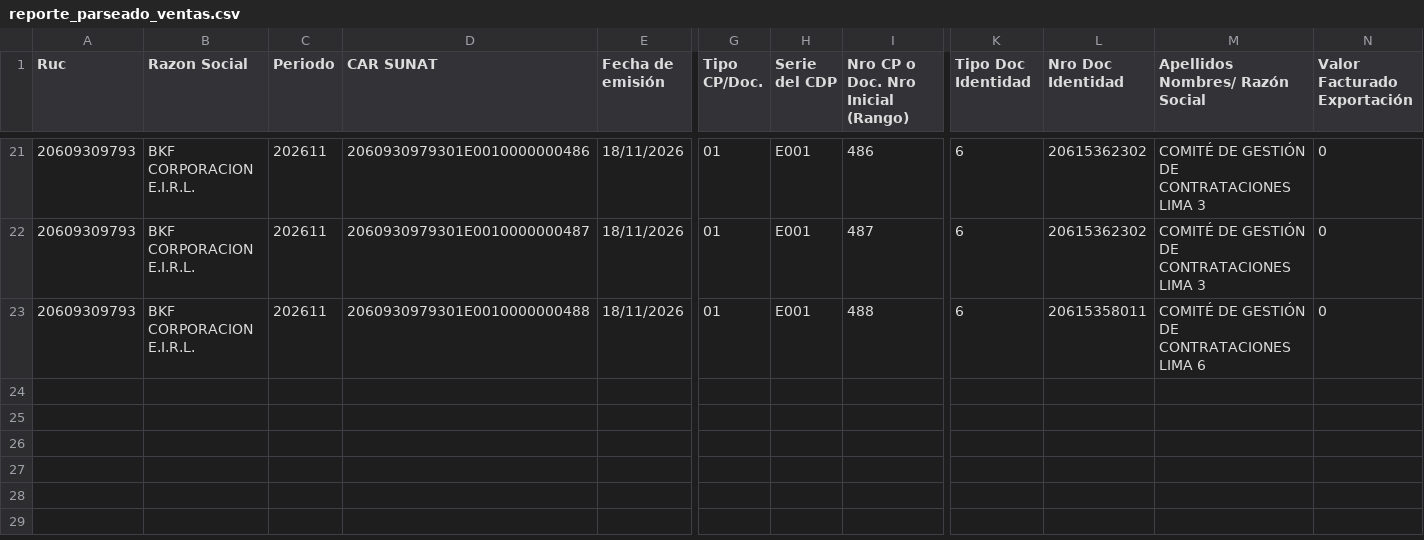
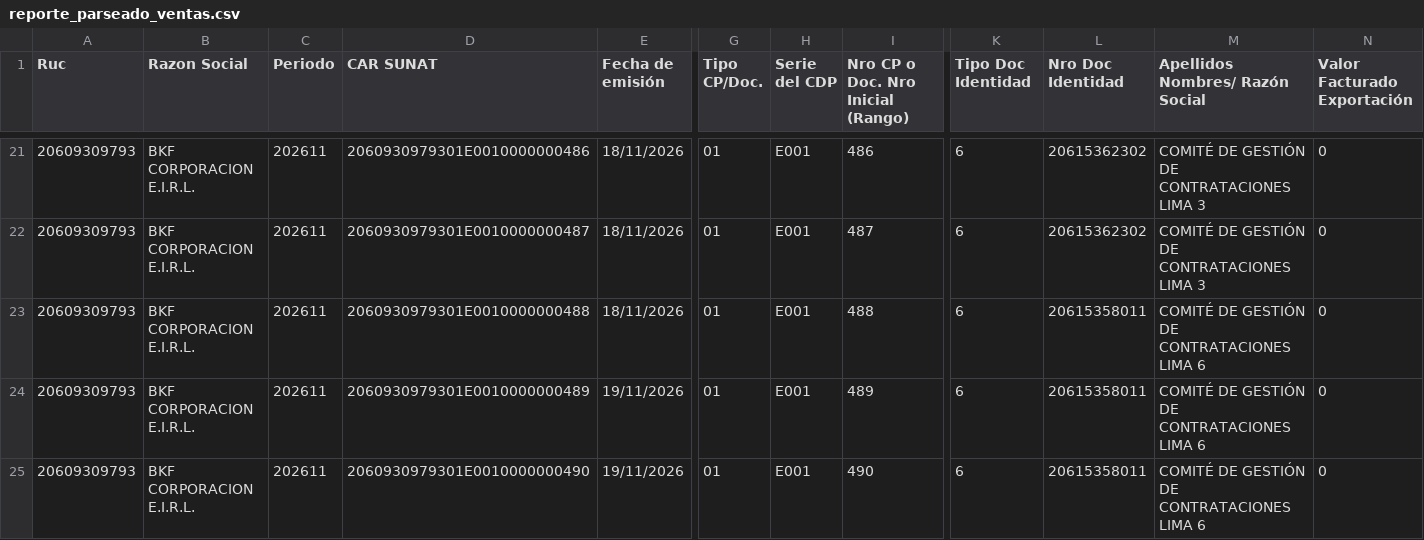
Before and after one commit to Aquivan/Claude, a CSV file: sire/20609309793/historico/202611/reporte_parseado_ventas.csv, drawn as a sheet; only a part is shown, gaps mark what is left out; rows hold the shown columns only; the diff names each change by its address in the sheet, - before the commit and + after, or states it on an @@ line.

```diff
--- a/sire/20609309793/historico/202611/reporte_parseado_ventas.csv
+++ b/sire/20609309793/historico/202611/reporte_parseado_ventas.csv
+row 24: 20609309793 | BKF CORPORACION E.I.R.L. | 202611 | 2060930979301E0010000000489 | 19/11/2026 | 01 | E001 | 489 | 6 | 20615358011 | COMITÉ DE GESTIÓN DE CONTRATACIONES LIMA 6 | 0
+row 25: 20609309793 | BKF CORPORACION E.I.R.L. | 202611 | 2060930979301E0010000000490 | 19/11/2026 | 01 | E001 | 490 | 6 | 20615358011 | COMITÉ DE GESTIÓN DE CONTRATACIONES LIMA 6 | 0
```
Also changed, not shown: sire/20609309793/historico/202611/compras_propuesta.csv, sire/20609309793/historico/202611/reporte_parseado.csv, 2 other files.
